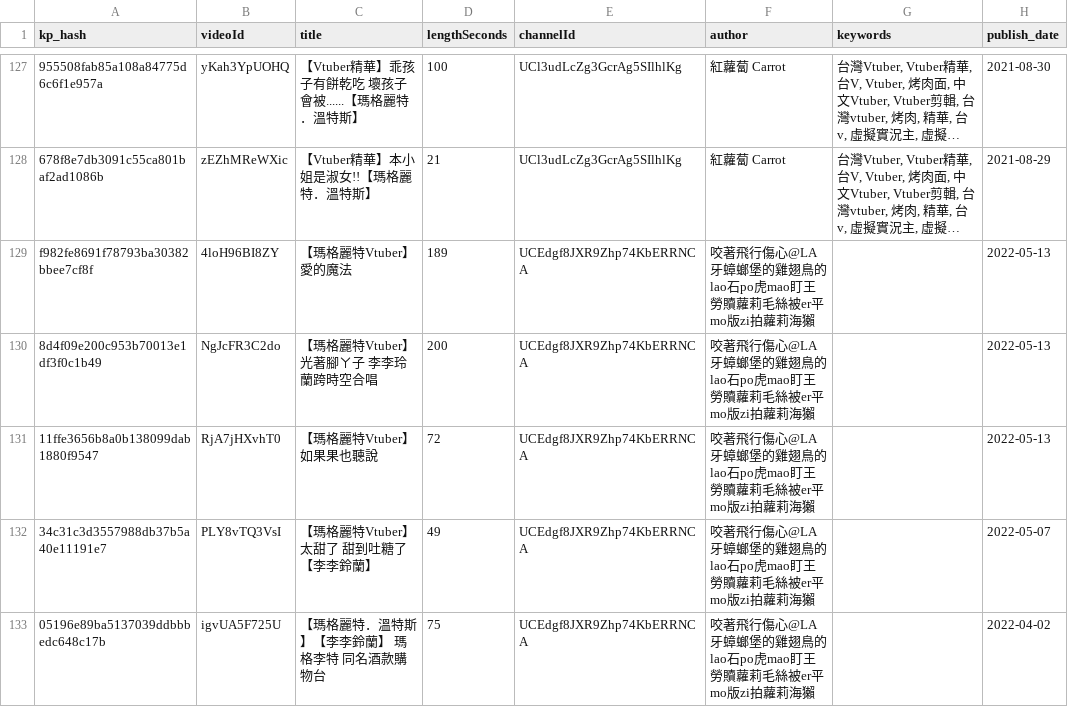
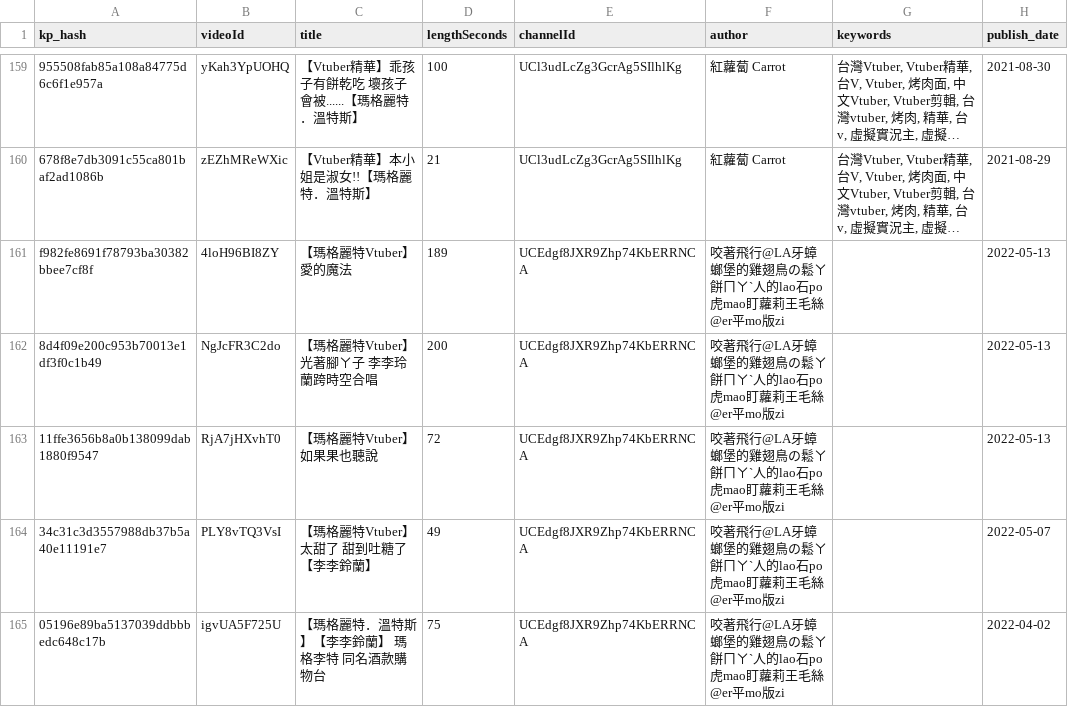
Before and after one commit to virtual-data-lab/Vtuber-performance-record, a CSV file: performance_(瑪格麗特).csv, drawn as a sheet; only a part is shown, gaps mark what is left out; long unchanged cells end in …; addresses are those after the commit; the diff covers the shown part only; the diff names each change by its address in the sheet, - before the commit and + after, or states it on an @@ line.

```diff
--- a/performance_(瑪格麗特).csv
+++ b/performance_(瑪格麗特).csv
-F161:F165 (author): 咬著飛行傷心@LA牙蟑螂堡的雞翅鳥的lao石po虎mao盯王勞贖蘿莉毛絲被er平mo版zi拍蘿莉海獺
+F161:F165 (author): 咬著飛行@LA牙蟑螂堡的雞翅鳥の鬆ㄚ餅ㄇㄚˋ人的lao石po虎mao盯蘿莉王毛絲@er平mo版zi
```
Also changed, not shown: 5 added rows, 33 moved rows and 18 edited cells elsewhere in this file, performance_(神稻櫻火).csv, 2 other files.
